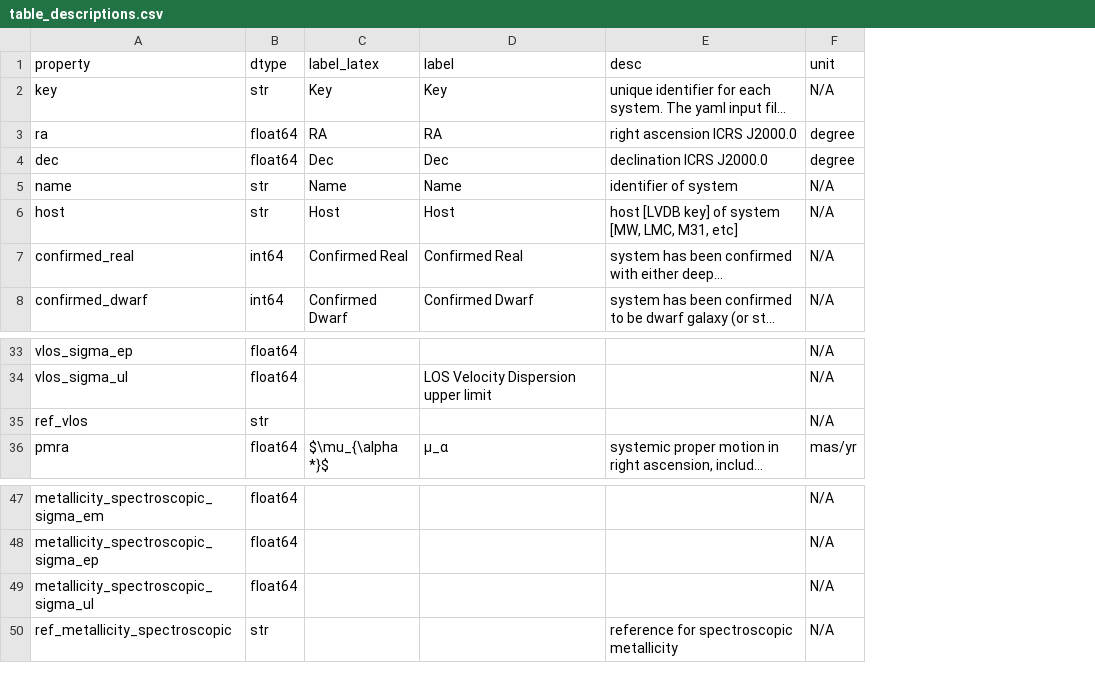
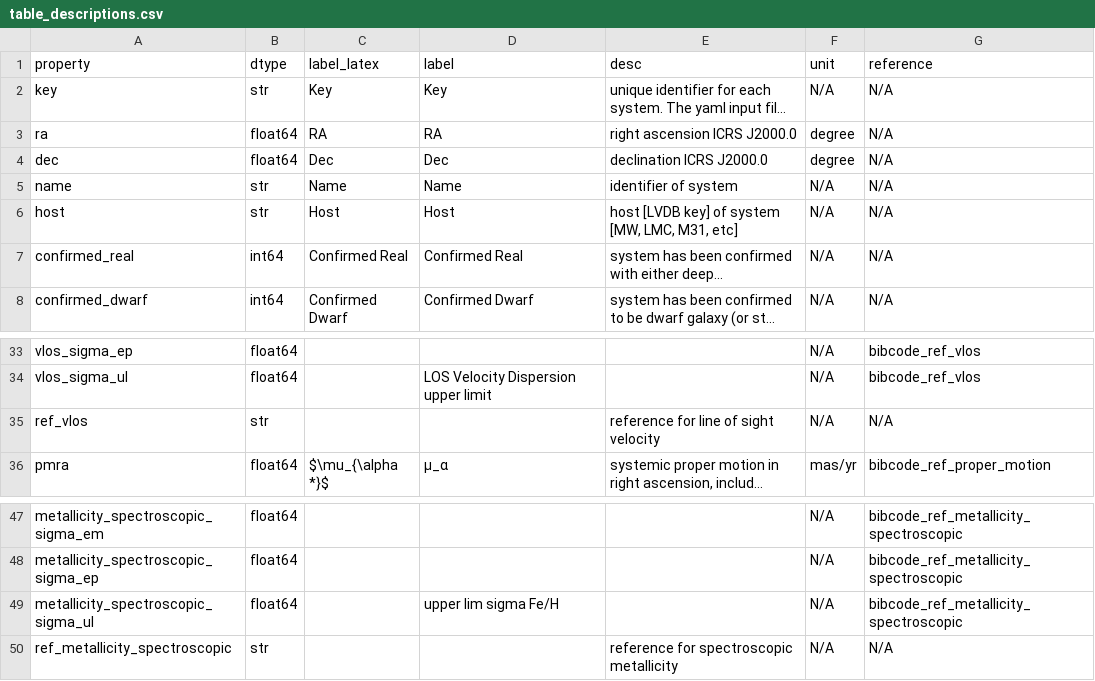
Before and after one commit to kgozman6159/lvd-interactive, a CSV file: table_descriptions.csv, drawn as a sheet; only a part is shown, gaps mark what is left out; long unchanged cells end in …; the diff names each change by its address in the sheet, - before the commit and + after, or states it on an @@ line.

Commit message:
bibcode added to tables, mass-met+Mv vs rh lines
- got urls to access reference papers (but not implemented for points bc altair+streamlit are being dumb about hyperlinks)
- added mass-metallicity relation and lines of constant surface brightness for Mv vs rh plot

```diff
--- a/table_descriptions.csv
+++ b/table_descriptions.csv
+column G (reference), rows 2-8: all N/A; rows 33-36: bibcode_ref_vlos | bibcode_ref_vlos | N/A | bibcode_ref_proper_motion; rows 47-50: bibcode_ref_metallicity_spectroscopic | bibcode_ref_metallicity_spectroscopic | bibcode_ref_metallicity_spectroscopic | N/A
-E35 (desc): (empty)
+E35 (desc): reference for line of sight velocity
-D49 (label): (empty)
+D49 (label): upper lim sigma Fe/H
```
Also changed, not shown: 1 other file.
